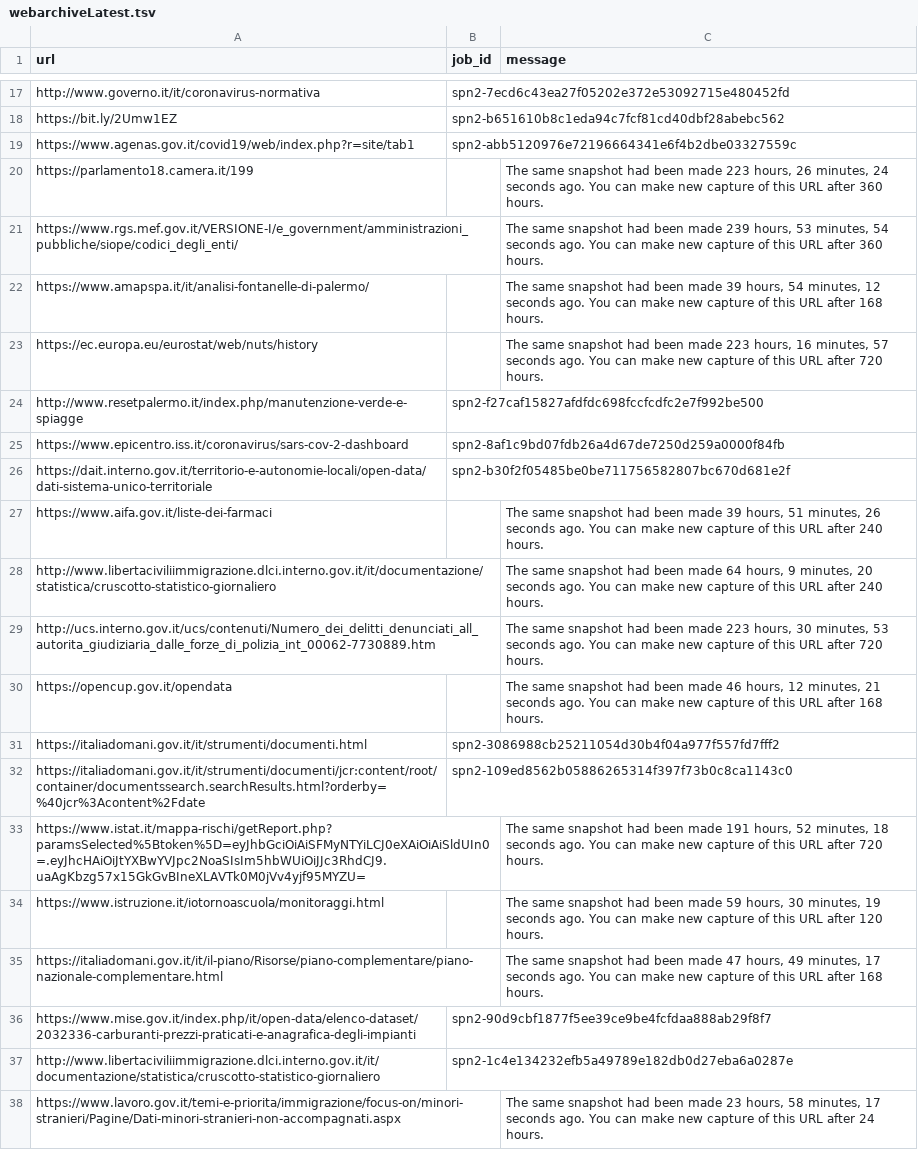
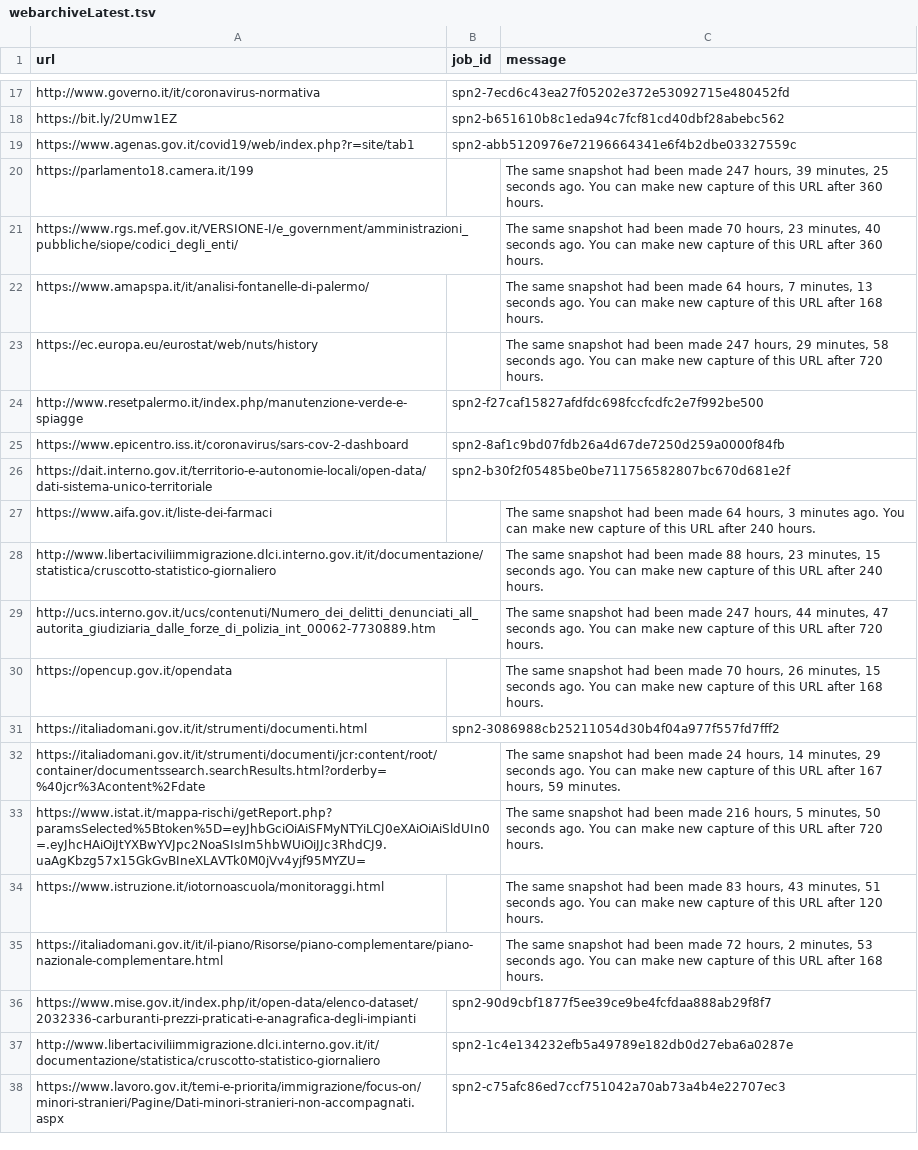
Before and after one commit to aborruso/archivioDatiPubbliciPreziosi, a TSV file: docs/webarchive/webarchiveLatest.tsv, drawn as a sheet; only a part is shown, gaps mark what is left out; the diff covers the shown part only; the diff names each change by its address in the sheet, - before the commit and + after, or states it on an @@ line.

```diff
--- a/docs/webarchive/webarchiveLatest.tsv
+++ b/docs/webarchive/webarchiveLatest.tsv
-C20 (message): …been made 223 hours, 26 minutes, 24 seconds ago.…
+C20 (message): …been made 247 hours, 39 minutes, 25 seconds ago.…
-C21 (message): …been made 239 hours, 53 minutes, 54 seconds ago.…
+C21 (message): …been made 70 hours, 23 minutes, 40 seconds ago.…
-C22 (message): …been made 39 hours, 54 minutes, 12 seconds ago.…
+C22 (message): …been made 64 hours, 7 minutes, 13 seconds ago.…
-C23 (message): …been made 223 hours, 16 minutes, 57 seconds ago.…
+C23 (message): …been made 247 hours, 29 minutes, 58 seconds ago.…
-C27 (message): …been made 39 hours, 51 minutes, 26 seconds ago. You…
+C27 (message): …been made 64 hours, 3 minutes ago. You…
-C28 (message): …been made 64 hours, 9 minutes, 20 seconds ago.…
+C28 (message): …been made 88 hours, 23 minutes, 15 seconds ago.…
-C29 (message): …been made 223 hours, 30 minutes, 53 seconds ago.…
+C29 (message): …been made 247 hours, 44 minutes, 47 seconds ago.…
-C30 (message): …been made 46 hours, 12 minutes, 21 seconds ago.…
+C30 (message): …been made 70 hours, 26 minutes, 15 seconds ago.…
-B32 (job_id): spn2-109ed8562b05886265314f397f73b0c8ca1143c0
+B32 (job_id): (empty)
-C32 (message): (empty)
+C32 (message): The same snapshot had been made 24 hours, 14 minutes, 29 seconds ago. You can make new capture of this URL after 167 hours, 59 minutes.
-C33 (message): …been made 191 hours, 52 minutes, 18 seconds ago.…
+C33 (message): …been made 216 hours, 5 minutes, 50 seconds ago.…
-C34 (message): …been made 59 hours, 30 minutes, 19 seconds ago.…
+C34 (message): …been made 83 hours, 43 minutes, 51 seconds ago.…
-C35 (message): …been made 47 hours, 49 minutes, 17 seconds ago.…
+C35 (message): …been made 72 hours, 2 minutes, 53 seconds ago.…
-B38 (job_id): (empty)
+B38 (job_id): spn2-c75afc86ed7ccf751042a70ab73a4b4e22707ec3
-C38 (message): The same snapshot had been made 23 hours, 58 minutes, 17 seconds ago. You can make new capture of this URL after 24 hours.
+C38 (message): (empty)
```
Also changed, not shown: 8 edited cells elsewhere in this file, 2 other files.
